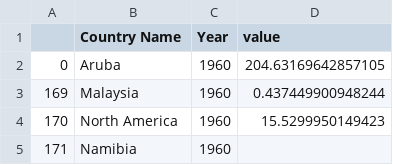
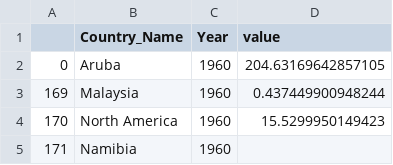
Before and after one commit to mkrunic/KULdatathon2025, a CSV file: policy_dashboard/data/co2_plotting.csv, drawn as a sheet; only a part is shown.

```diff
--- a/policy_dashboard/data/co2_plotting.csv
+++ b/policy_dashboard/data/co2_plotting.csv
@@ -1,2 +1,2 @@
-,Country Name,Year,value
+,Country_Name,Year,value
 0,Aruba,1960,204.63169642857105
```
Also changed, not shown: 3 other files.
